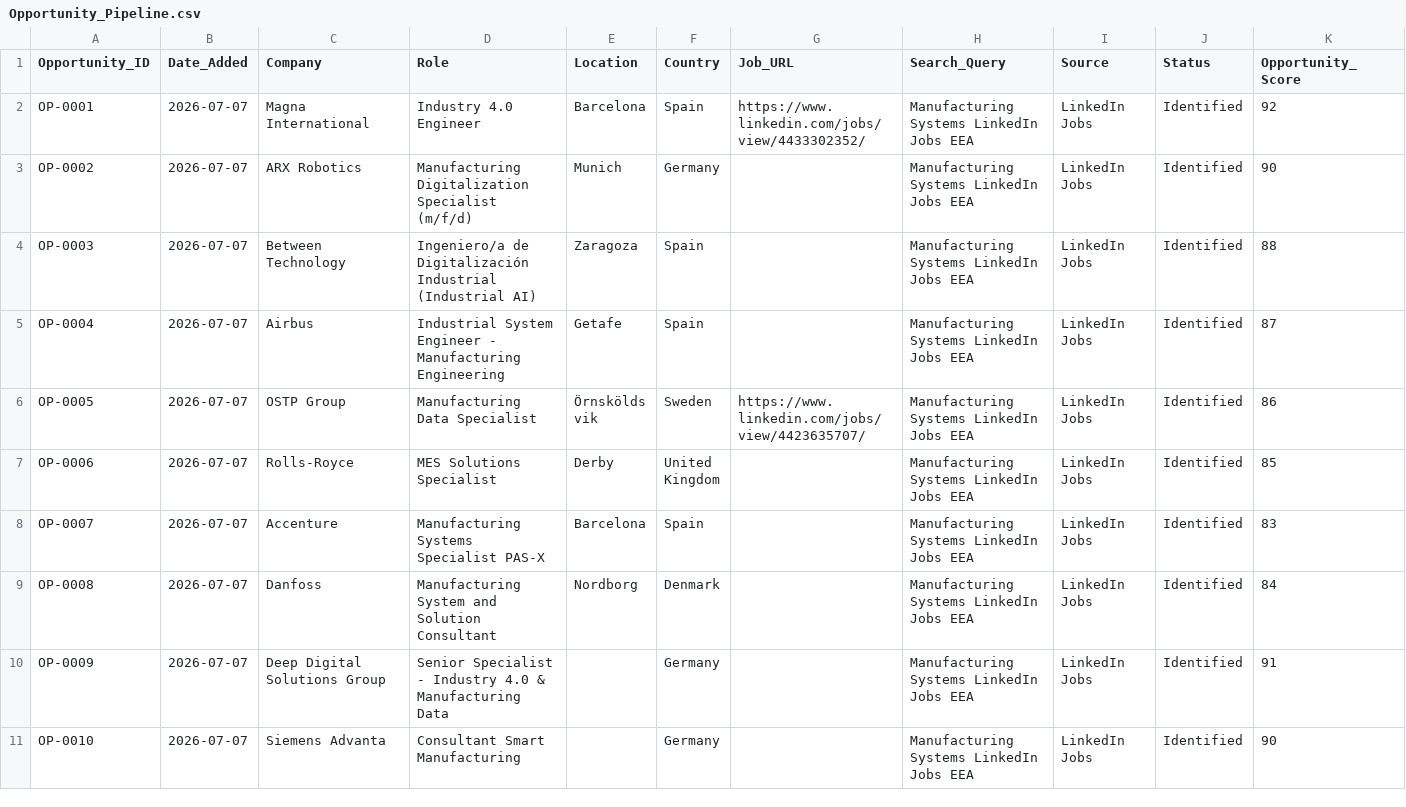
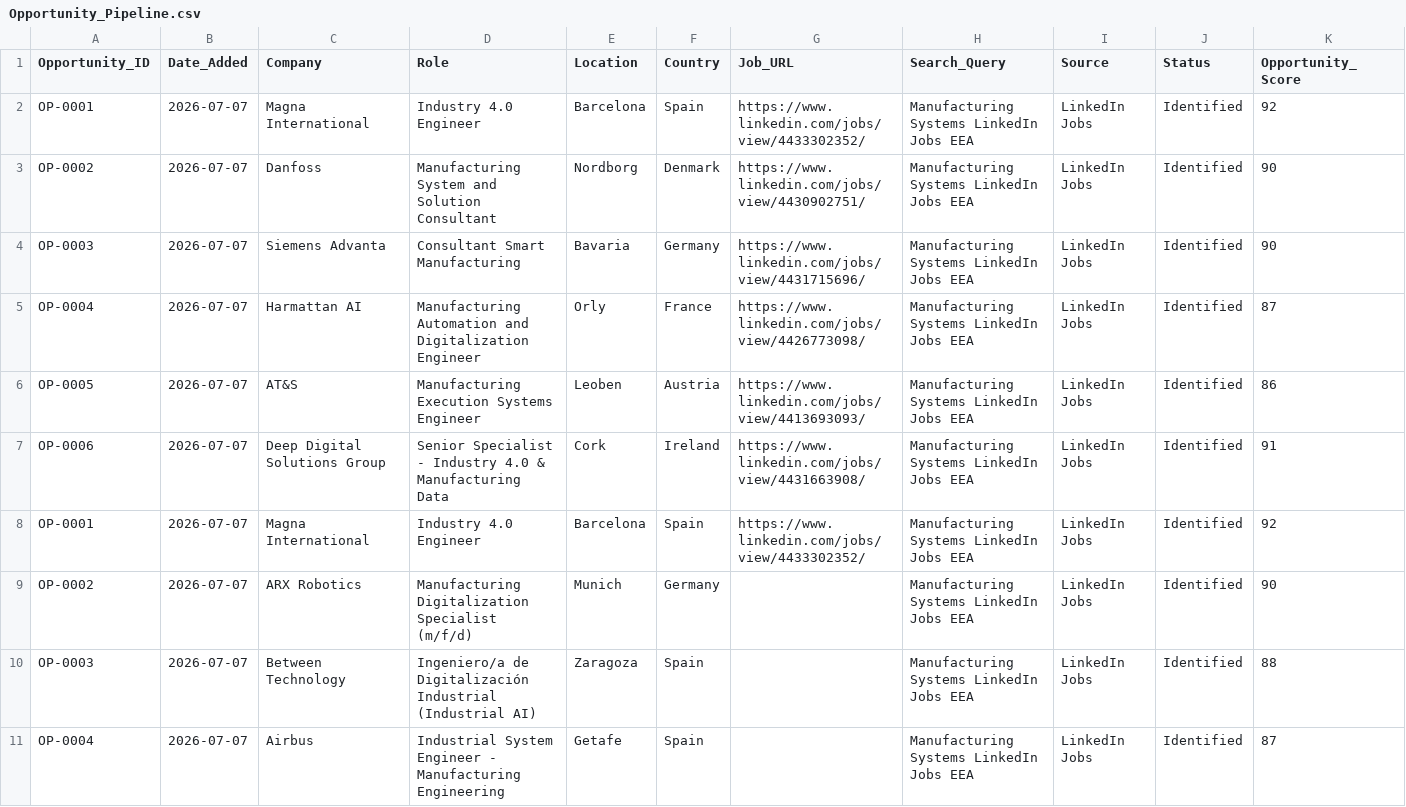
Before and after one commit to bobzabaltech/Job-Apply, a CSV file: 05_Market_Research/Opportunity_Pipeline.csv, drawn as a sheet; only a part is shown; the shorter side is filled out with more unchanged rows; rows hold the shown columns only; the diff names each change by its address in the sheet, - before the commit and + after, or states it on an @@ line.

Commit message:
Update Opportunity_Pipeline.csv

```diff
--- a/05_Market_Research/Opportunity_Pipeline.csv
+++ b/05_Market_Research/Opportunity_Pipeline.csv
+row 2: OP-0001 | 2026-07-07 | Magna International | Industry 4.0 Engineer | Barcelona | Spain | https://www.linkedin.com/jobs/view/4433302352/ | Manufacturing Systems LinkedIn Jobs EEA | LinkedIn Jobs | Identified | 92
+row 3: OP-0002 | 2026-07-07 | Danfoss | Manufacturing System and Solution Consultant | Nordborg | Denmark | https://www.linkedin.com/jobs/view/4430902751/ | Manufacturing Systems LinkedIn Jobs EEA | LinkedIn Jobs | Identified | 90
+row 4: OP-0003 | 2026-07-07 | Siemens Advanta | Consultant Smart Manufacturing | Bavaria | Germany | https://www.linkedin.com/jobs/view/4431715696/ | Manufacturing Systems LinkedIn Jobs EEA | LinkedIn Jobs | Identified | 90
+row 5: OP-0004 | 2026-07-07 | Harmattan AI | Manufacturing Automation and Digitalization Engineer | Orly | France | https://www.linkedin.com/jobs/view/4426773098/ | Manufacturing Systems LinkedIn Jobs EEA | LinkedIn Jobs | Identified | 87
+row 6: OP-0005 | 2026-07-07 | AT&S | Manufacturing Execution Systems Engineer | Leoben | Austria | https://www.linkedin.com/jobs/view/4413693093/ | Manufacturing Systems LinkedIn Jobs EEA | LinkedIn Jobs | Identified | 86
+row 7: OP-0006 | 2026-07-07 | Deep Digital Solutions Group | Senior Specialist - Industry 4.0 & Manufacturing Data | Cork | Ireland | https://www.linkedin.com/jobs/view/4431663908/ | Manufacturing Systems LinkedIn Jobs EEA | LinkedIn Jobs | Identified | 91
```
